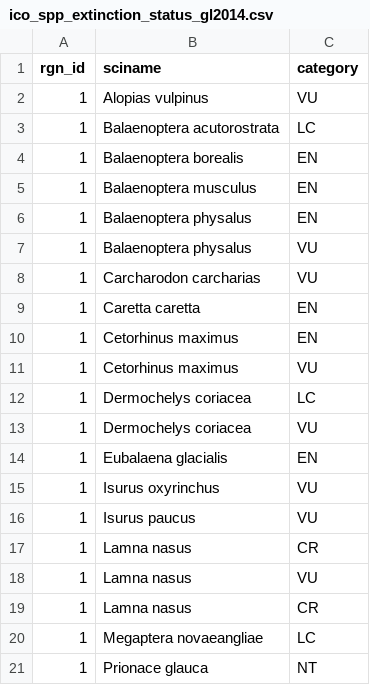
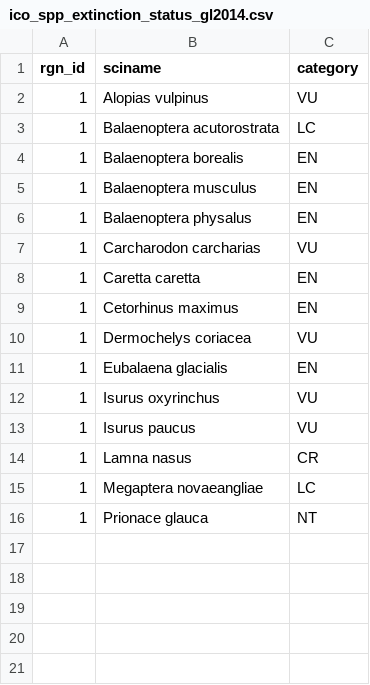
Before and after one commit to OHI-Science/cdz, a CSV file: gulfo2015/layers/ico_spp_extinction_status_gl2014.csv, drawn as a sheet.

```diff
--- a/gulfo2015/layers/ico_spp_extinction_status_gl2014.csv
+++ b/gulfo2015/layers/ico_spp_extinction_status_gl2014.csv
@@ -6,3 +6,2 @@
 1,"Balaenoptera physalus","EN"
-1,"Balaenoptera physalus","VU"
 1,"Carcharodon carcharias","VU"
@@ -10,4 +9,2 @@
 1,"Cetorhinus maximus","EN"
-1,"Cetorhinus maximus","VU"
-1,"Dermochelys coriacea","LC"
 1,"Dermochelys coriacea","VU"
@@ -16,4 +13,2 @@
 1,"Isurus paucus","VU"
-1,"Lamna nasus","CR"
-1,"Lamna nasus","VU"
 1,"Lamna nasus","CR"
```
Also changed, not shown: gulfo2015/layers.csv, gulfo2015/layers/ico_spp_popn_trend_gl2014.csv, 5 other files.
